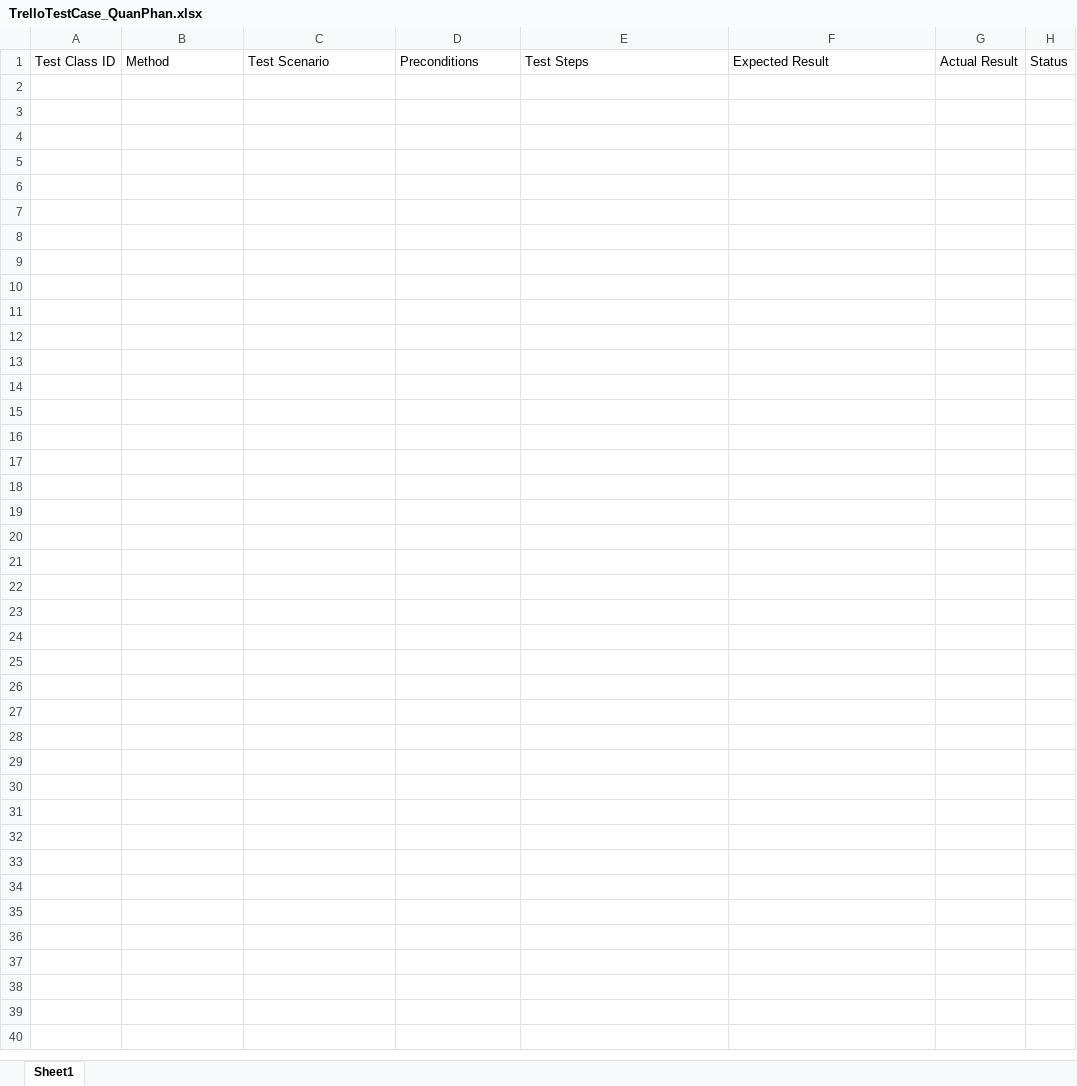
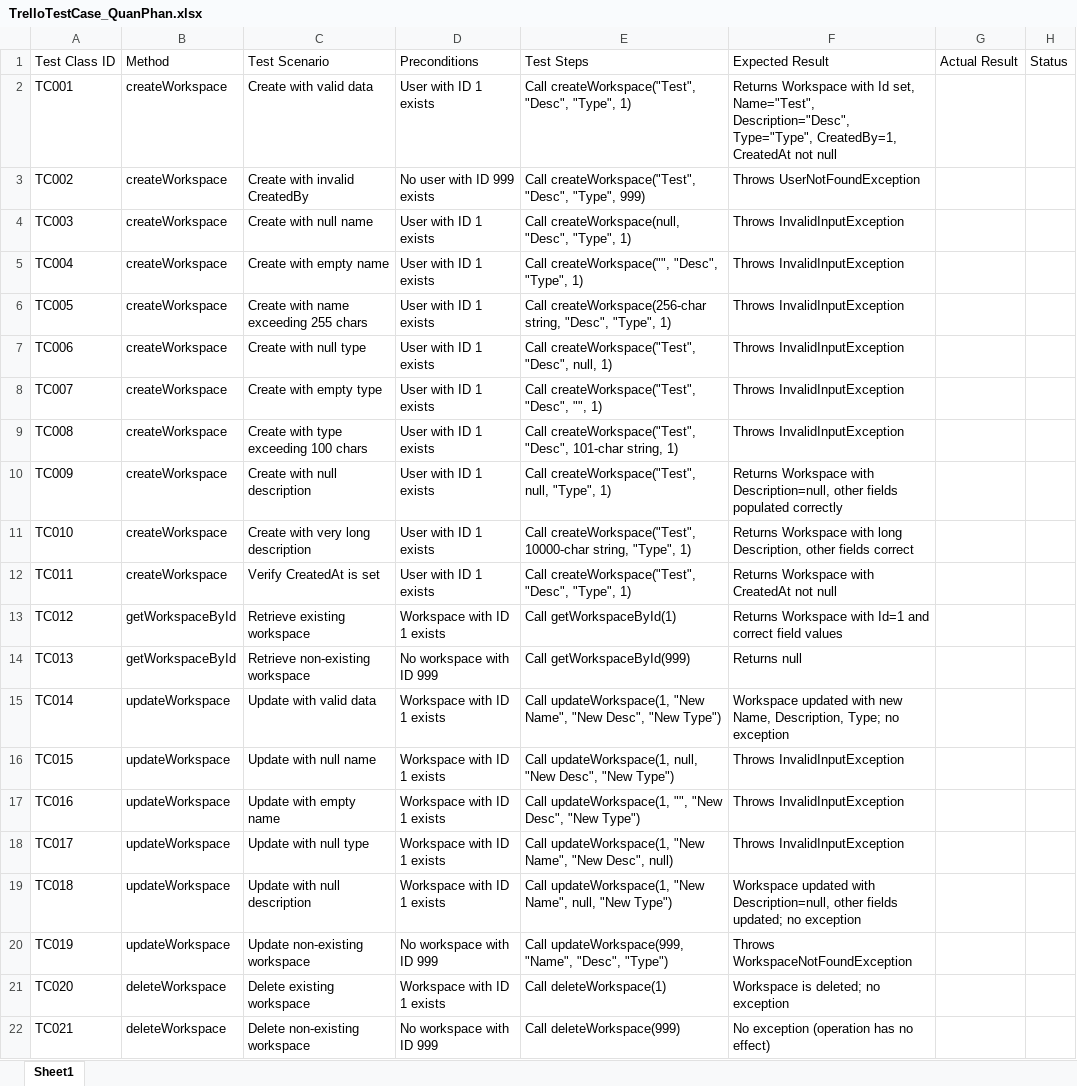
Before and after one commit to phmquan/YPP4-QuanPhan, an Excel workbook: Unit_Test/TrelloTestCase_QuanPhan.xlsx, sheet Sheet1, drawn as a sheet; values as stored, in another font and other column widths than the file's, no borders; the diff names each change by its address in the sheet, - before the commit and + after, or states it on an @@ line.

Commit message:
update Workspace Testcase

```diff
--- a/Unit_Test/TrelloTestCase_QuanPhan.xlsx (sheet Sheet1)
+++ b/Unit_Test/TrelloTestCase_QuanPhan.xlsx (sheet Sheet1)
+row 2: TC001 | createWorkspace | Create with valid data | User with ID 1 exists | Call createWorkspace("Test", "Desc", "Type", 1) | Returns Workspace with Id set, Name="Test", Description="Desc", Type="Type", CreatedBy=1, CreatedAt not null
+row 3: TC002 | createWorkspace | Create with invalid CreatedBy | No user with ID 999 exists | Call createWorkspace("Test", "Desc", "Type", 999) | Throws UserNotFoundException
+row 4: TC003 | createWorkspace | Create with null name | User with ID 1 exists | Call createWorkspace(null, "Desc", "Type", 1) | Throws InvalidInputException
+row 5: TC004 | createWorkspace | Create with empty name | User with ID 1 exists | Call createWorkspace("", "Desc", "Type", 1) | Throws InvalidInputException
+row 6: TC005 | createWorkspace | Create with name exceeding 255 chars | User with ID 1 exists | Call createWorkspace(256-char string, "Desc", "Type", 1) | Throws InvalidInputException
+row 7: TC006 | createWorkspace | Create with null type | User with ID 1 exists | Call createWorkspace("Test", "Desc", null, 1) | Throws InvalidInputException
+row 8: TC007 | createWorkspace | Create with empty type | User with ID 1 exists | Call createWorkspace("Test", "Desc", "", 1) | Throws InvalidInputException
+row 9: TC008 | createWorkspace | Create with type exceeding 100 chars | User with ID 1 exists | Call createWorkspace("Test", "Desc", 101-char string, 1) | Throws InvalidInputException
+row 10: TC009 | createWorkspace | Create with null description | User with ID 1 exists | Call createWorkspace("Test", null, "Type", 1) | Returns Workspace with Description=null, other fields populated correctly
+row 11: TC010 | createWorkspace | Create with very long description | User with ID 1 exists | Call createWorkspace("Test", 10000-char string, "Type", 1) | Returns Workspace with long Description, other fields correct
+row 12: TC011 | createWorkspace | Verify CreatedAt is set | User with ID 1 exists | Call createWorkspace("Test", "Desc", "Type", 1) | Returns Workspace with CreatedAt not null
+row 13: TC012 | getWorkspaceById | Retrieve existing workspace | Workspace with ID 1 exists | Call getWorkspaceById(1) | Returns Workspace with Id=1 and correct field values
+row 14: TC013 | getWorkspaceById | Retrieve non-existing workspace | No workspace with ID 999 | Call getWorkspaceById(999) | Returns null
+row 15: TC014 | updateWorkspace | Update with valid data | Workspace with ID 1 exists | Call updateWorkspace(1, "New Name", "New Desc", "New Type") | Workspace updated with new Name, Description, Type; no exception
+row 16: TC015 | updateWorkspace | Update with null name | Workspace with ID 1 exists | Call updateWorkspace(1, null, "New Desc", "New Type") | Throws InvalidInputException
+row 17: TC016 | updateWorkspace | Update with empty name | Workspace with ID 1 exists | Call updateWorkspace(1, "", "New Desc", "New Type") | Throws InvalidInputException
+row 18: TC017 | updateWorkspace | Update with null type | Workspace with ID 1 exists | Call updateWorkspace(1, "New Name", "New Desc", null) | Throws InvalidInputException
+row 19: TC018 | updateWorkspace | Update with null description | Workspace with ID 1 exists | Call updateWorkspace(1, "New Name", null, "New Type") | Workspace updated with Description=null, other fields updated; no exception
+row 20: TC019 | updateWorkspace | Update non-existing workspace | No workspace with ID 999 | Call updateWorkspace(999, "Name", "Desc", "Type") | Throws WorkspaceNotFoundException
+row 21: TC020 | deleteWorkspace | Delete existing workspace | Workspace with ID 1 exists | Call deleteWorkspace(1) | Workspace is deleted; no exception
+row 22: TC021 | deleteWorkspace | Delete non-existing workspace | No workspace with ID 999 | Call deleteWorkspace(999) | No exception (operation has no effect)
```
